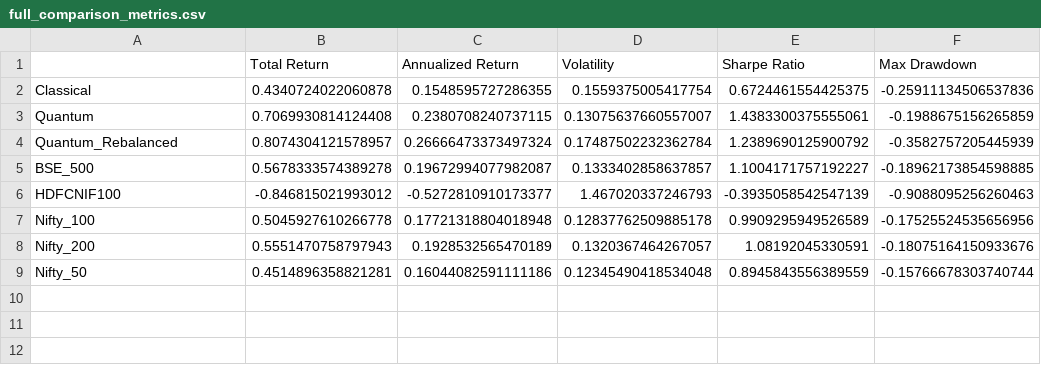
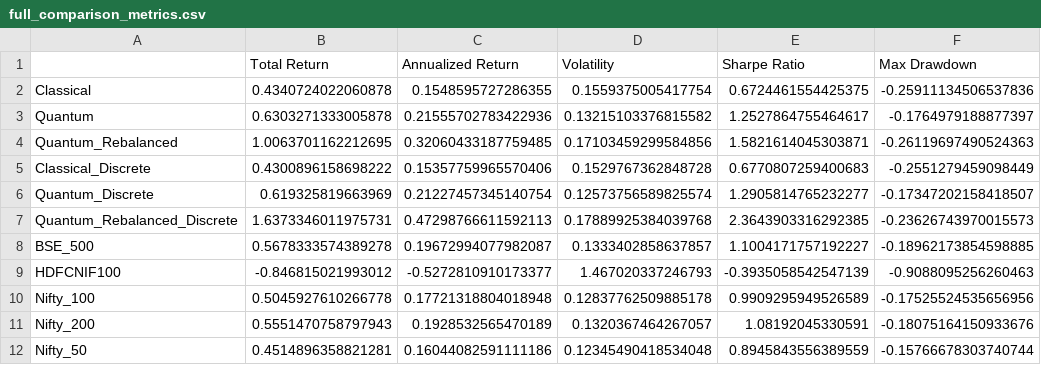
Before and after one commit to kishore2204/Portfolio-Optimization-Quantum, a CSV file: outputs/full_comparison_metrics.csv, drawn as a sheet.

```diff
--- a/outputs/full_comparison_metrics.csv
+++ b/outputs/full_comparison_metrics.csv
@@ -2,4 +2,7 @@
 Classical,0.4340724022060878,0.1548595727286355,0.1559375005417754,0.6724461554425375,-0.25911134506537836
-Quantum,0.7069930814124408,0.2380708240737115,0.13075637660557007,1.4383300375555061,-0.1988675156265859
-Quantum_Rebalanced,0.8074304121578957,0.26666473373497324,0.17487502232362784,1.2389690125900792,-0.3582757205445939
+Quantum,0.6303271333005878,0.21555702783422936,0.13215103376815582,1.2527864755464617,-0.1764979188877397
+Quantum_Rebalanced,1.0063701162212695,0.32060433187759485,0.17103459299584856,1.5821614045303871,-0.26119697490524363
+Classical_Discrete,0.4300896158698222,0.15357759965570406,0.1529767362848728,0.6770807259400683,-0.2551279459098449
+Quantum_Discrete,0.619325819663969,0.21227457345140754,0.12573756589825574,1.2905814765232277,-0.17347202158418507
+Quantum_Rebalanced_Discrete,1.6373346011975731,0.47298766611592113,0.17889925384039768,2.3643903316292385,-0.23626743970015573
 BSE_500,0.5678333574389278,0.19672994077982087,0.1333402858637857,1.1004171757192227,-0.18962173854598885
```
Also changed, not shown: data/07_portfolio_weights.csv, outputs/portfolio_metrics.csv, 32 other files.
